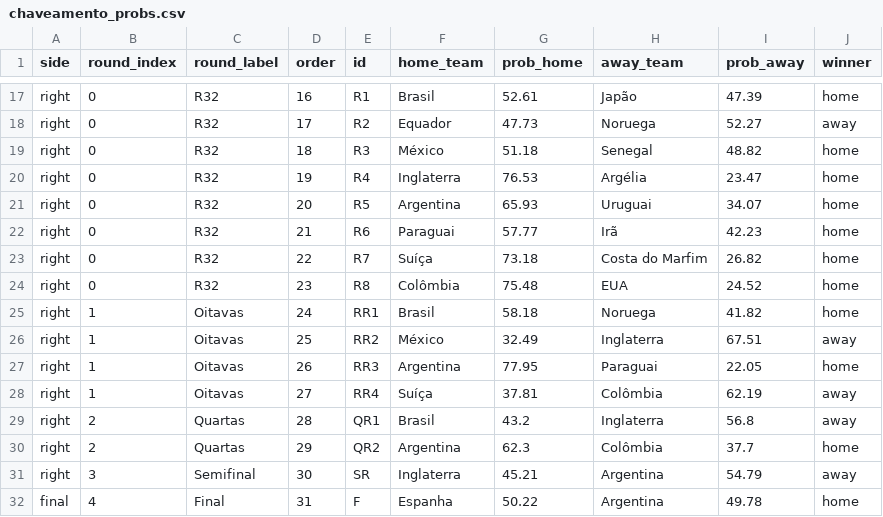
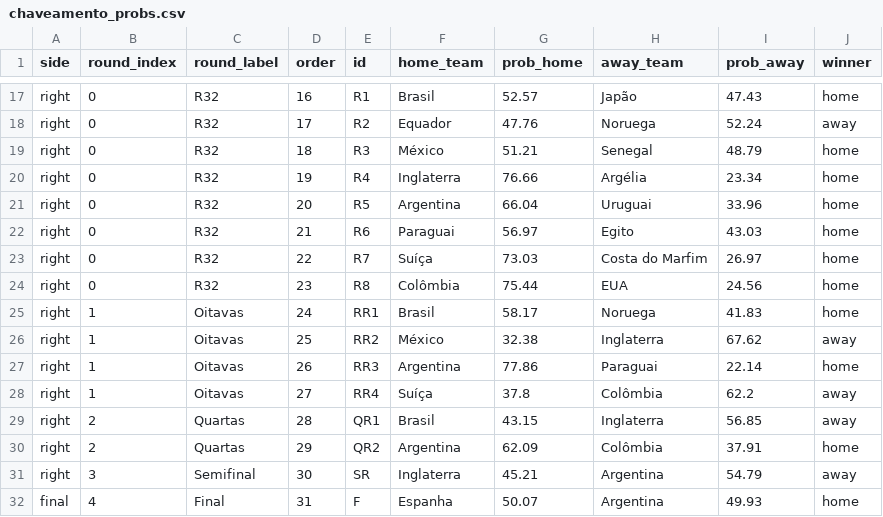
Before and after one commit to BrazilianFootball/WorldCup2026, a CSV file: docs/csv/previsoes/chaveamento_probs.csv, drawn as a sheet; only a part is shown, gaps mark what is left out; the diff covers the shown part only; the diff names each change by its address in the sheet, - before the commit and + after, or states it on an @@ line.

```diff
--- a/docs/csv/previsoes/chaveamento_probs.csv
+++ b/docs/csv/previsoes/chaveamento_probs.csv
-G17 (prob_home): 52.61
+G17 (prob_home): 52.57
-I17 (prob_away): 47.39
+I17 (prob_away): 47.43
-G18 (prob_home): 47.73
+G18 (prob_home): 47.76
-I18 (prob_away): 52.27
+I18 (prob_away): 52.24
-G19 (prob_home): 51.18
+G19 (prob_home): 51.21
-I19 (prob_away): 48.82
+I19 (prob_away): 48.79
-G20 (prob_home): 76.53
+G20 (prob_home): 76.66
-I20 (prob_away): 23.47
+I20 (prob_away): 23.34
-G21 (prob_home): 65.93
+G21 (prob_home): 66.04
-I21 (prob_away): 34.07
+I21 (prob_away): 33.96
-G22 (prob_home): 57.77
+G22 (prob_home): 56.97
-H22 (away_team): Irã
+H22 (away_team): Egito
-I22 (prob_away): 42.23
+I22 (prob_away): 43.03
-G23 (prob_home): 73.18
+G23 (prob_home): 73.03
-I23 (prob_away): 26.82
+I23 (prob_away): 26.97
-G24 (prob_home): 75.48
+G24 (prob_home): 75.44
-I24 (prob_away): 24.52
+I24 (prob_away): 24.56
-G25 (prob_home): 58.18
+G25 (prob_home): 58.17
-I25 (prob_away): 41.82
+I25 (prob_away): 41.83
-G26 (prob_home): 32.49
+G26 (prob_home): 32.38
-I26 (prob_away): 67.51
+I26 (prob_away): 67.62
-G27 (prob_home): 77.95
+G27 (prob_home): 77.86
-I27 (prob_away): 22.05
+I27 (prob_away): 22.14
-G28 (prob_home): 37.81
+G28 (prob_home): 37.8
-I28 (prob_away): 62.19
+I28 (prob_away): 62.2
-G29 (prob_home): 43.2
+G29 (prob_home): 43.15
-I29 (prob_away): 56.8
+I29 (prob_away): 56.85
-G30 (prob_home): 62.3
+G30 (prob_home): 62.09
-I30 (prob_away): 37.7
+I30 (prob_away): 37.91
-G32 (prob_home): 50.22
+G32 (prob_home): 50.07
-I32 (prob_away): 49.78
+I32 (prob_away): 49.93
```
Also changed, not shown: 33 edited cells elsewhere in this file, docs/csv/previsoes/all_matchups.csv, docs/csv/previsoes/partidas.csv, 4 other files.
